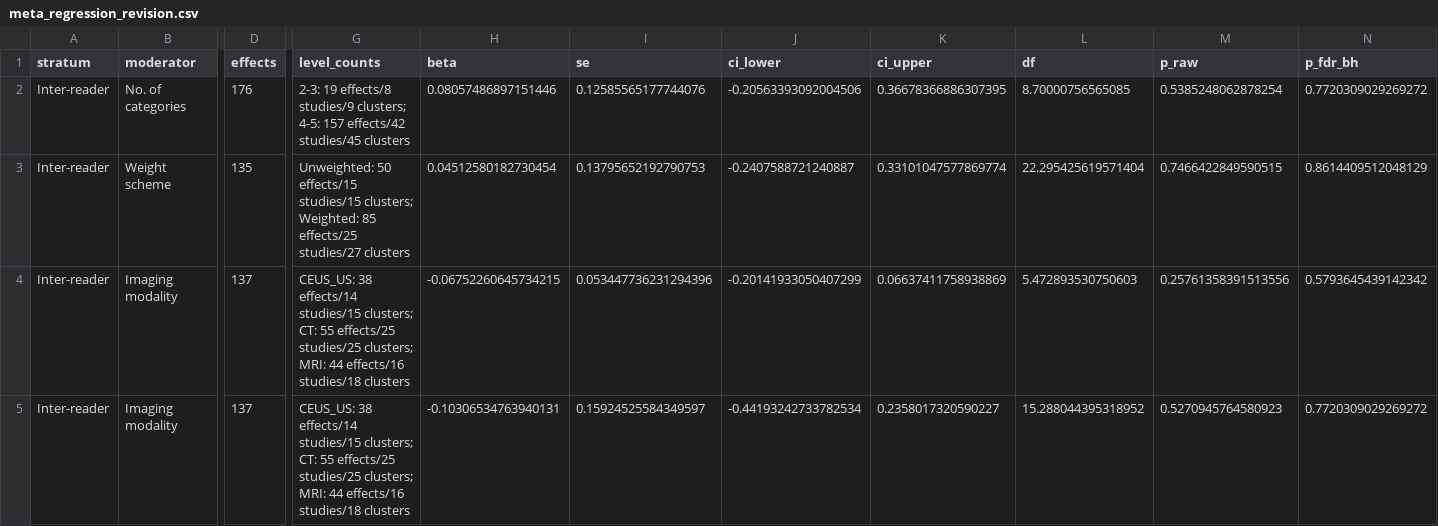
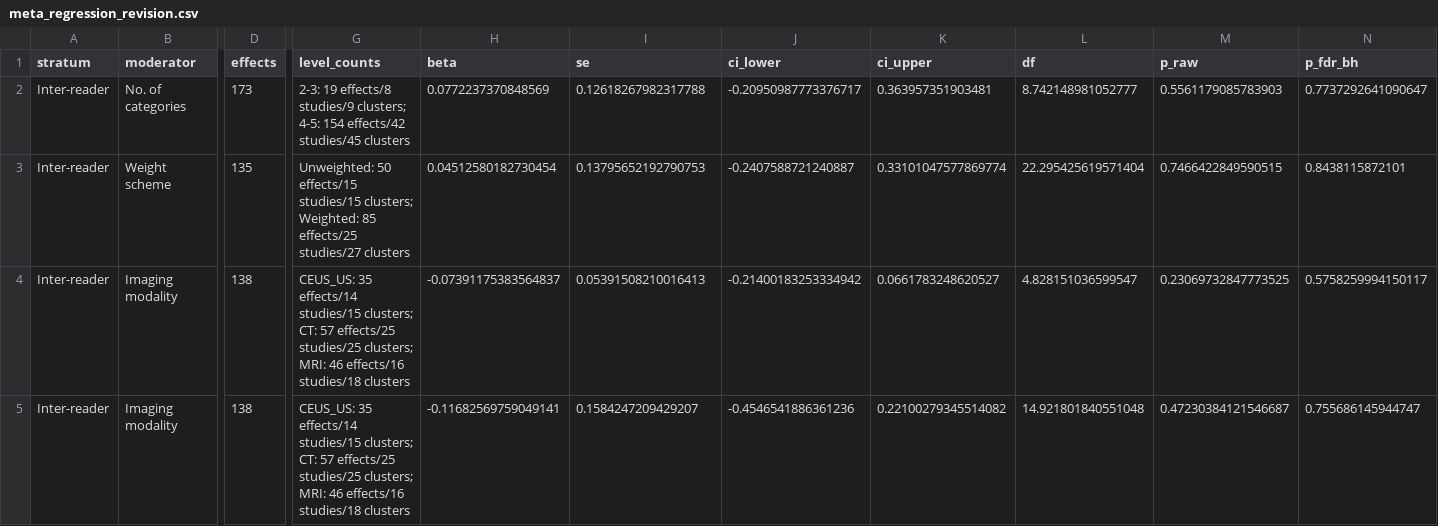
Before and after one commit to ahnhyungwoo/bosniak-reproducibility-meta-analysis, a CSV file: revision/analysis/results/meta_regression_revision.csv, drawn as a sheet; only a part is shown, gaps mark what is left out; the diff covers the shown part only; the diff names each change by its address in the sheet, - before the commit and + after, or states it on an @@ line.

```diff
--- a/revision/analysis/results/meta_regression_revision.csv
+++ b/revision/analysis/results/meta_regression_revision.csv
-D2 (effects): 176
+D2 (effects): 173
-G2 (level_counts): …clusters; 4-5: 157 effects/42 studies/45…
+G2 (level_counts): …clusters; 4-5: 154 effects/42 studies/45…
-H2 (beta): 0.08057486897151446
+H2 (beta): 0.0772237370848569
-I2 (se): 0.12585565177744076
+I2 (se): 0.12618267982317788
-J2 (ci_lower): -0.20563393092004506
+J2 (ci_lower): -0.20950987773376717
-K2 (ci_upper): 0.36678366886307395
+K2 (ci_upper): 0.363957351903481
-L2 (df): 8.70000756565085
+L2 (df): 8.742148981052777
-M2 (p_raw): 0.5385248062878254
+M2 (p_raw): 0.5561179085783903
-N2 (p_fdr_bh): 0.7720309029269272
+N2 (p_fdr_bh): 0.7737292641090647
-N3 (p_fdr_bh): 0.8614409512048129
+N3 (p_fdr_bh): 0.8438115872101
-D4:D5 (effects): 137
+D4:D5 (effects): 138
-G4:G5 (level_counts): CEUS_US: 38 effects/14 studies/15 clusters; CT: 55 effects/25 studies/25 clusters; MRI: 44 effects/16 studies/18…
+G4:G5 (level_counts): CEUS_US: 35 effects/14 studies/15 clusters; CT: 57 effects/25 studies/25 clusters; MRI: 46 effects/16 studies/18…
-H4 (beta): -0.06752260645734215
+H4 (beta): -0.07391175383564837
-I4 (se): 0.053447736231294396
+I4 (se): 0.05391508210016413
-J4 (ci_lower): -0.20141933050407299
+J4 (ci_lower): -0.21400183253334942
-K4 (ci_upper): 0.06637411758938869
+K4 (ci_upper): 0.0661783248620527
-L4 (df): 5.472893530750603
+L4 (df): 4.828151036599547
-M4 (p_raw): 0.25761358391513556
+M4 (p_raw): 0.23069732847773525
-N4 (p_fdr_bh): 0.5793645439142342
+N4 (p_fdr_bh): 0.5758259994150117
-H5 (beta): -0.10306534763940131
+H5 (beta): -0.11682569759049141
-I5 (se): 0.15924525584349597
+I5 (se): 0.1584247209429207
-J5 (ci_lower): -0.44193242733782534
+J5 (ci_lower): -0.4546541886361236
-K5 (ci_upper): 0.2358017320590227
+K5 (ci_upper): 0.22100279345514082
-L5 (df): 15.288044395318952
+L5 (df): 14.921801840551048
-M5 (p_raw): 0.5270945764580923
+M5 (p_raw): 0.47230384121546687
-N5 (p_fdr_bh): 0.7720309029269272
+N5 (p_fdr_bh): 0.755686145944747
```
Also changed, not shown: 127 edited cells elsewhere in this file, meta_analysis/comparisons.csv, meta_analysis/studies.csv, 23 other files.
